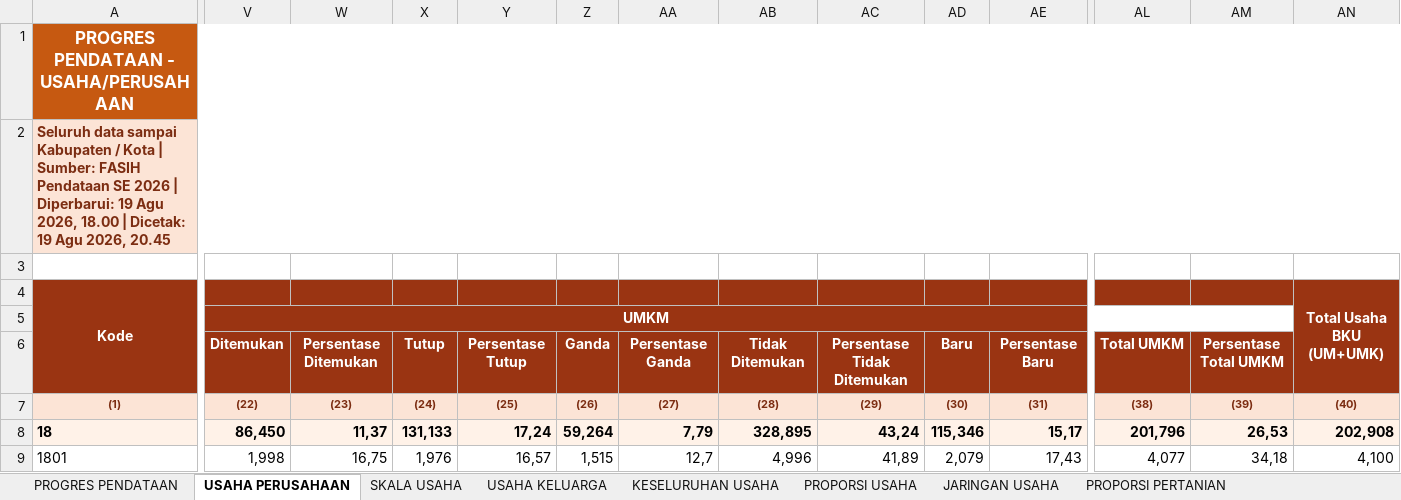
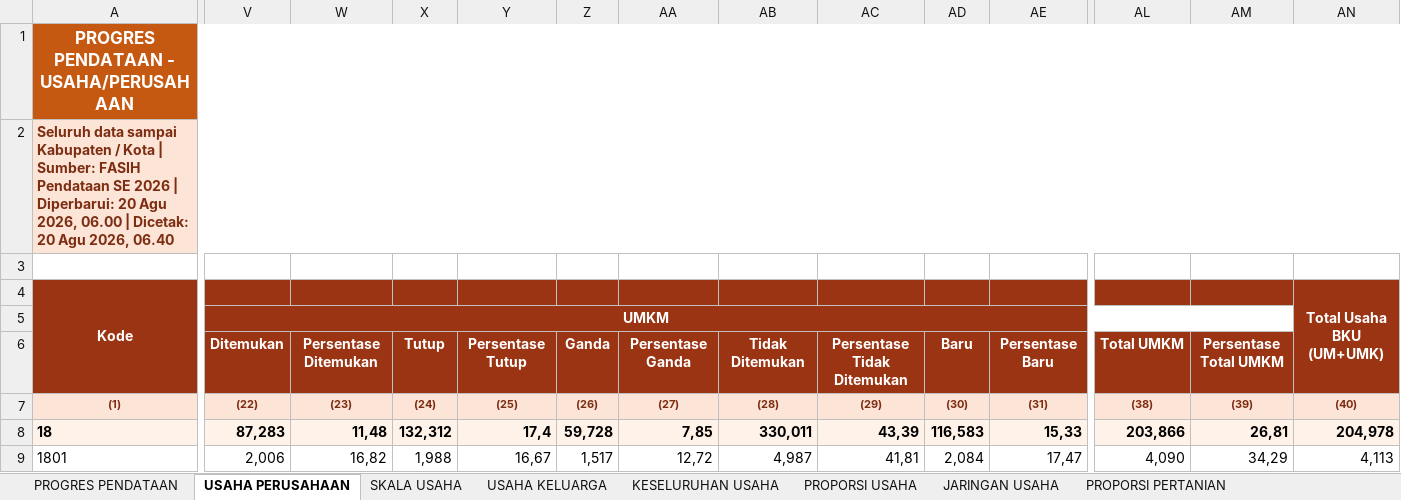
Before and after one commit to stathub1800/SE2026, an Excel workbook: data/Export_Progres_Pendataan_Kabupaten_Kota.xlsx, sheet USAHA PERUSAHAAN, drawn as a sheet; only a part is shown, gaps mark what is left out; values as stored, in another font and other column widths than the file's, no borders; the diff covers the shown part only; the diff names each change by its address in the sheet, - before the commit and + after, or states it on an @@ line.

```diff
--- a/data/Export_Progres_Pendataan_Kabupaten_Kota.xlsx (sheet USAHA PERUSAHAAN)
+++ b/data/Export_Progres_Pendataan_Kabupaten_Kota.xlsx (sheet USAHA PERUSAHAAN)
-A2: …| Diperbarui: 19 Agu 2026, 18.00 | Dicetak: 19 Agu 2026, 20.45
+A2: …| Diperbarui: 20 Agu 2026, 06.00 | Dicetak: 20 Agu 2026, 06.40
-V8: 86,450
+V8: 87,283
-W8: 11,37
+W8: 11,48
-X8: 131,133
+X8: 132,312
-Y8: 17,24
+Y8: 17,4
-Z8: 59,264
+Z8: 59,728
-AA8: 7,79
+AA8: 7,85
-AB8: 328,895
+AB8: 330,011
-AC8: 43,24
+AC8: 43,39
-AD8: 115,346
+AD8: 116,583
-AE8: 15,17
+AE8: 15,33
-AL8: 201,796
+AL8: 203,866
-AM8: 26,53
+AM8: 26,81
-AN8: 202,908
+AN8: 204,978
-V9: 1,998
+V9: 2,006
-W9: 16,75
+W9: 16,82
-X9: 1,976
+X9: 1,988
-Y9: 16,57
+Y9: 16,67
-Z9: 1,515
+Z9: 1,517
-AA9: 12,7
+AA9: 12,72
-AB9: 4,996
+AB9: 4,987
-AC9: 41,89
+AC9: 41,81
-AD9: 2,079
+AD9: 2,084
-AE9: 17,43
+AE9: 17,47
-AL9: 4,077
+AL9: 4,090
-AM9: 34,18
+AM9: 34,29
-AN9: 4,100
+AN9: 4,113
```
Also changed, not shown: 216 edited cells elsewhere in this sheet, sheet KESELURUHAN USAHA, sheet SKALA USAHA, sheet PROGRES PENDATAAN, sheet PROPORSI USAHA, sheet PROPORSI PERTANIAN, sheet JARINGAN USAHA, 1 more sheet, data/Export_Progres_Pemutakhiran_Keluarga_Kabupaten_Kota.xlsx, 1 other file.
